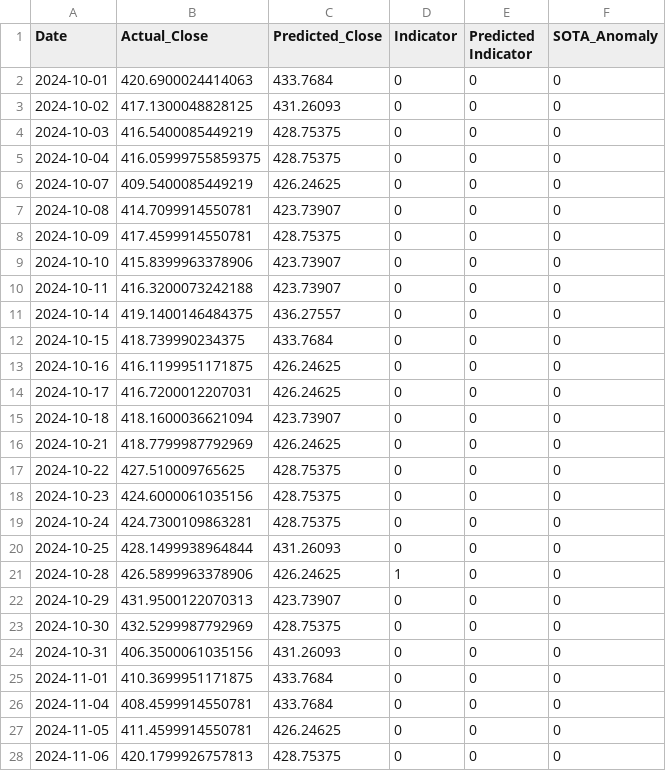
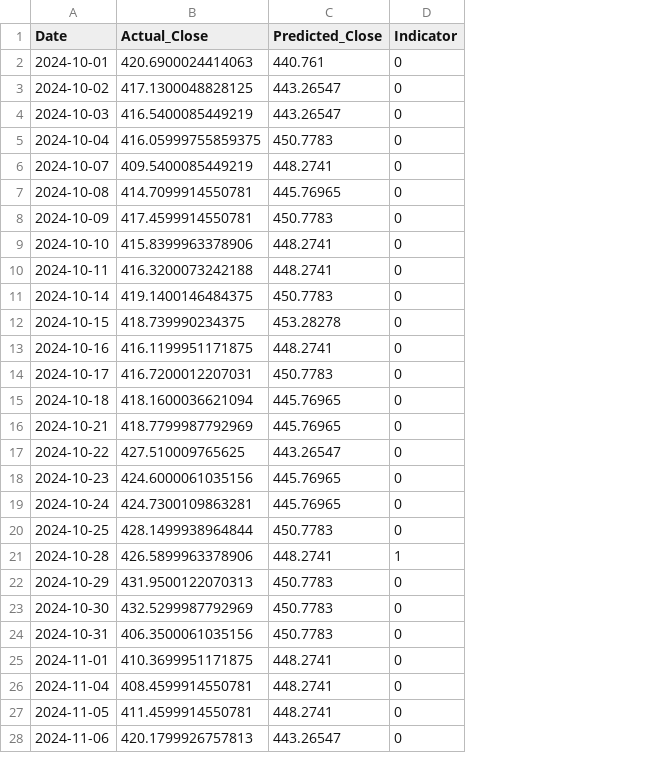
Before and after one commit to HillelCharbit/NLP-anomalydetector, a CSV file: stock_predictions/MSFT_predictions.csv, drawn as a sheet; only a part is shown; the diff covers the shown part only; the diff names each change by its address in the sheet, - before the commit and + after, or states it on an @@ line.

```diff
--- a/stock_predictions/MSFT_predictions.csv
+++ b/stock_predictions/MSFT_predictions.csv
-column E (Predicted Indicator), rows 2-28: all 0
-column F (SOTA_Anomaly), rows 2-28: all 0
-C2 (Predicted_Close): 433.7684
+C2 (Predicted_Close): 440.761
-C3 (Predicted_Close): 431.26093
+C3 (Predicted_Close): 443.26547
-C4 (Predicted_Close): 428.75375
+C4 (Predicted_Close): 443.26547
-C5 (Predicted_Close): 428.75375
+C5 (Predicted_Close): 450.7783
-C6 (Predicted_Close): 426.24625
+C6 (Predicted_Close): 448.2741
-C7 (Predicted_Close): 423.73907
+C7 (Predicted_Close): 445.76965
-C8 (Predicted_Close): 428.75375
+C8 (Predicted_Close): 450.7783
-C9:C10 (Predicted_Close): 423.73907
+C9:C10 (Predicted_Close): 448.2741
-C11 (Predicted_Close): 436.27557
+C11 (Predicted_Close): 450.7783
-C12 (Predicted_Close): 433.7684
+C12 (Predicted_Close): 453.28278
-C13 (Predicted_Close): 426.24625
+C13 (Predicted_Close): 448.2741
-C14 (Predicted_Close): 426.24625
+C14 (Predicted_Close): 450.7783
-C15 (Predicted_Close): 423.73907
+C15 (Predicted_Close): 445.76965
-C16 (Predicted_Close): 426.24625
+C16 (Predicted_Close): 445.76965
-C17 (Predicted_Close): 428.75375
+C17 (Predicted_Close): 443.26547
-C18:C19 (Predicted_Close): 428.75375
+C18:C19 (Predicted_Close): 445.76965
-C20 (Predicted_Close): 431.26093
+C20 (Predicted_Close): 450.7783
-C21 (Predicted_Close): 426.24625
+C21 (Predicted_Close): 448.2741
-C22 (Predicted_Close): 423.73907
+C22 (Predicted_Close): 450.7783
-C23 (Predicted_Close): 428.75375
+C23 (Predicted_Close): 450.7783
-C24 (Predicted_Close): 431.26093
+C24 (Predicted_Close): 450.7783
-C25:C26 (Predicted_Close): 433.7684
+C25:C26 (Predicted_Close): 448.2741
-C27 (Predicted_Close): 426.24625
+C27 (Predicted_Close): 448.2741
-C28 (Predicted_Close): 428.75375
+C28 (Predicted_Close): 443.26547
```
Also changed, not shown: 37 edited cells elsewhere in this file, stock_predictions/GOOGL_predictions.csv, stock_predictions/KO_predictions.csv, 1 other file.
